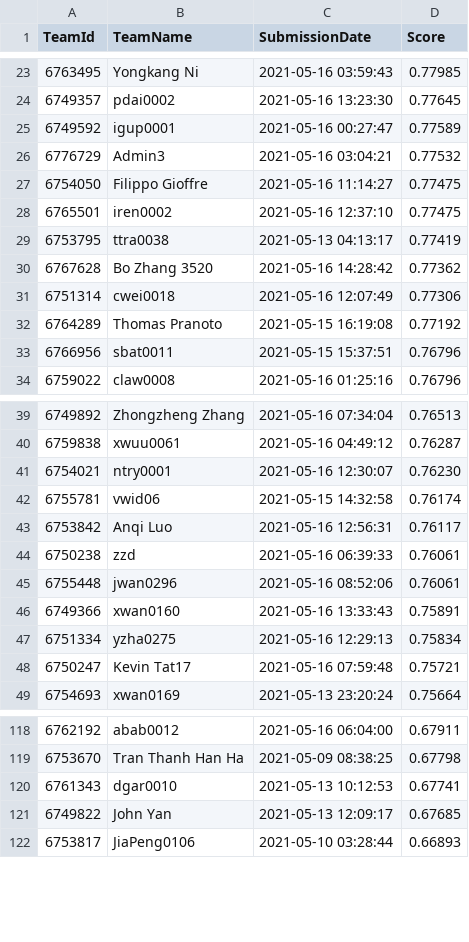
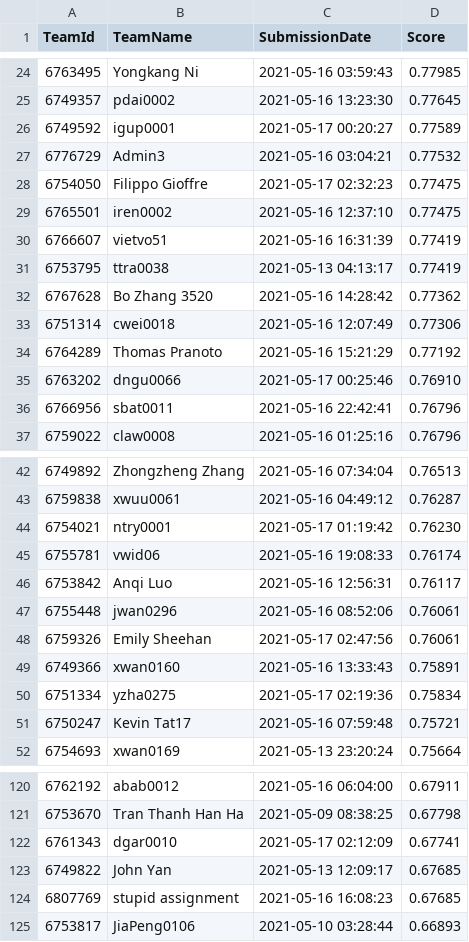
Before and after one commit to TengMCing/ETC3250_kaggle_score, a CSV file: data/spotoroo-publicleaderboard.csv, drawn as a sheet; only a part is shown, gaps mark what is left out; the diff covers the shown part only.

```diff
--- a/data/spotoroo-publicleaderboard.csv
+++ b/data/spotoroo-publicleaderboard.csv
@@ -24,6 +25,7 @@
 6749357,pdai0002,"2021-05-16 13:23:30",0.77645
-6749592,igup0001,"2021-05-16 00:27:47",0.77589
+6749592,igup0001,"2021-05-17 00:20:27",0.77589
 6776729,Admin3,"2021-05-16 03:04:21",0.77532
-6754050,"Filippo Gioffre","2021-05-16 11:14:27",0.77475
+6754050,"Filippo Gioffre","2021-05-17 02:32:23",0.77475
 6765501,iren0002,"2021-05-16 12:37:10",0.77475
+6766607,vietvo51,"2021-05-16 16:31:39",0.77419
 6753795,ttra0038,"2021-05-13 04:13:17",0.77419
@@ -31,4 +33,5 @@
 6751314,cwei0018,"2021-05-16 12:07:49",0.77306
-6764289,"Thomas Pranoto","2021-05-15 16:19:08",0.77192
-6766956,sbat0011,"2021-05-15 15:37:51",0.76796
+6764289,"Thomas Pranoto","2021-05-16 15:21:29",0.77192
+6763202,dngu0066,"2021-05-17 00:25:46",0.76910
+6766956,sbat0011,"2021-05-16 22:42:41",0.76796
 6759022,claw0008,"2021-05-16 01:25:16",0.76796
@@ -40,9 +43,9 @@
 6759838,xwuu0061,"2021-05-16 04:49:12",0.76287
-6754021,ntry0001,"2021-05-16 12:30:07",0.76230
-6755781,vwid06,"2021-05-15 14:32:58",0.76174
+6754021,ntry0001,"2021-05-17 01:19:42",0.76230
+6755781,vwid06,"2021-05-16 19:08:33",0.76174
 6753842,"Anqi Luo","2021-05-16 12:56:31",0.76117
-6750238,zzd,"2021-05-16 06:39:33",0.76061
 6755448,jwan0296,"2021-05-16 08:52:06",0.76061
+6759326,"Emily Sheehan","2021-05-17 02:47:56",0.76061
 6749366,xwan0160,"2021-05-16 13:33:43",0.75891
-6751334,yzha0275,"2021-05-16 12:29:13",0.75834
+6751334,yzha0275,"2021-05-17 02:19:36",0.75834
 6750247,"Kevin Tat17","2021-05-16 07:59:48",0.75721
@@ -119,4 +121,5 @@
 6753670,"Tran Thanh Han Ha","2021-05-09 08:38:25",0.67798
-6761343,dgar0010,"2021-05-13 10:12:53",0.67741
+6761343,dgar0010,"2021-05-17 02:12:09",0.67741
 6749822,"John Yan","2021-05-13 12:09:17",0.67685
+6807769,"stupid assignment","2021-05-16 16:08:23",0.67685
 6753817,JiaPeng0106,"2021-05-10 03:28:44",0.66893
```
Also changed, not shown: 6 added rows, 7 removed rows and 18 edited cells elsewhere in this file, 5 other files.
